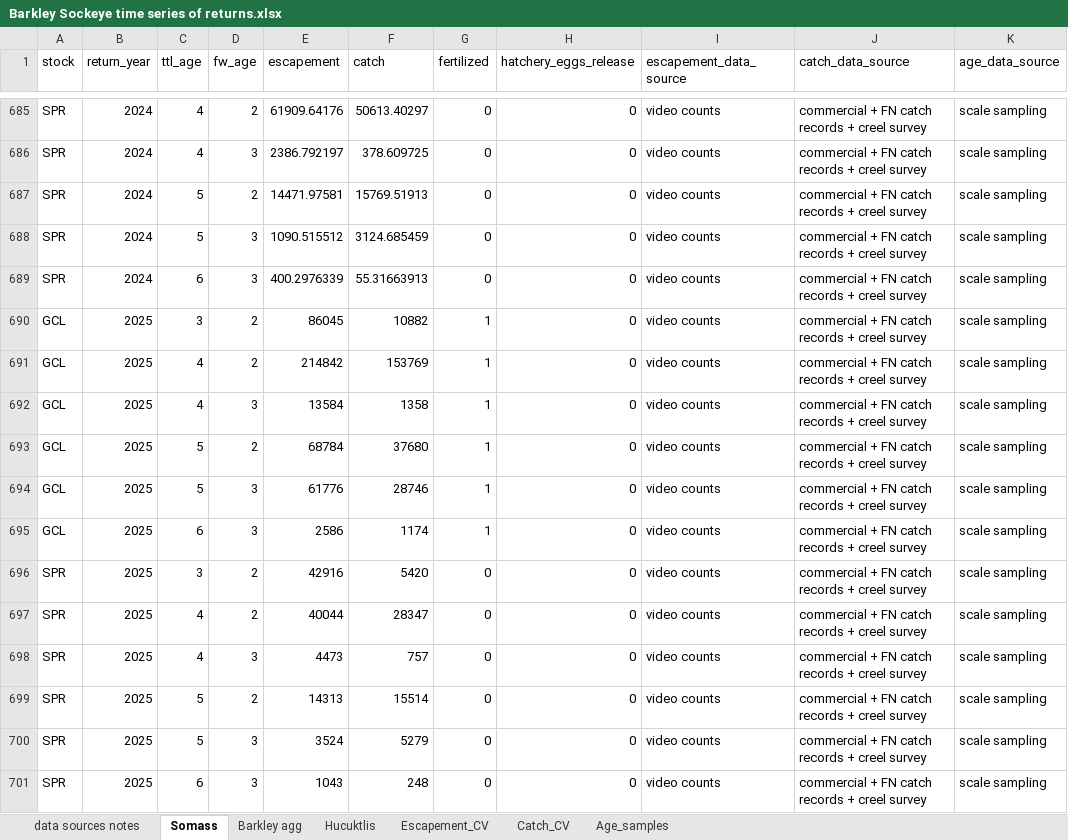
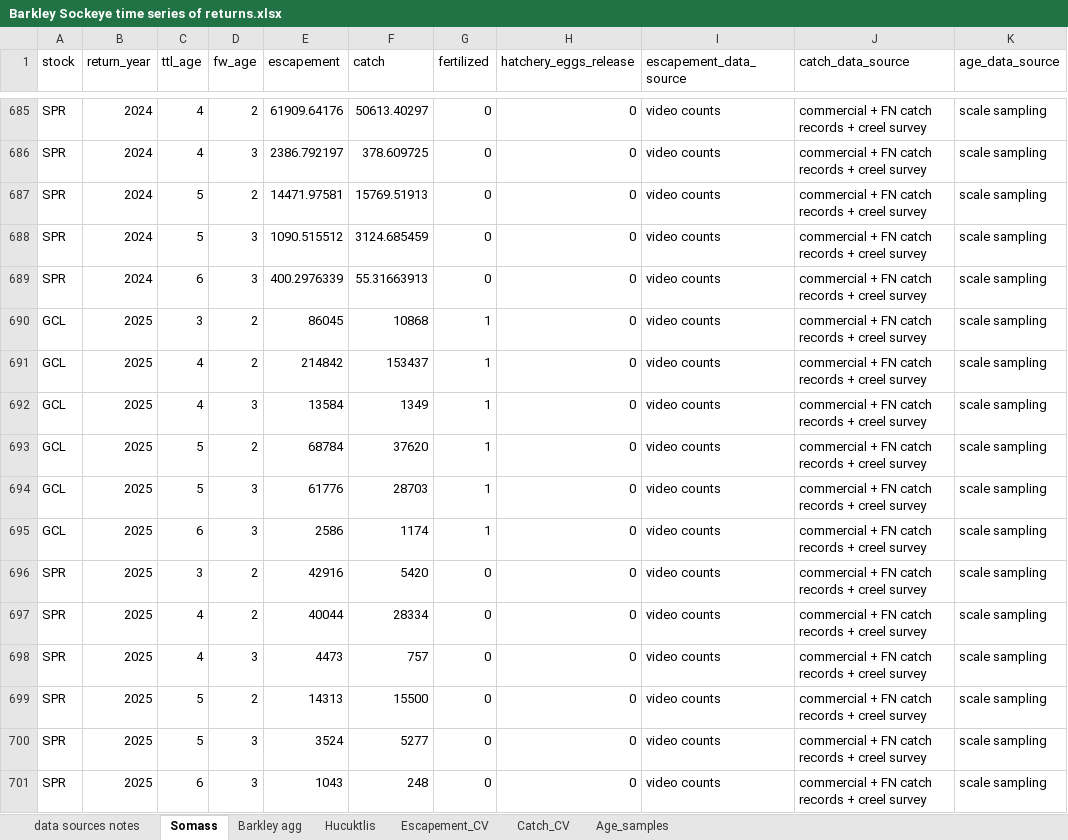
Before and after one commit to SCA-stock-assess/Barkley-Sk-CSAS, an Excel workbook: 1. data/Barkley Sockeye time series of returns.xlsx, sheet Somass, drawn as a sheet; only a part is shown, gaps mark what is left out; values as stored, in another font and other column widths than the file's, no borders; the diff names each change by its address in the sheet, - before the commit and + after, or states it on an @@ line.

Commit message:
update 2025 returns (again)

```diff
--- a/1. data/Barkley Sockeye time series of returns.xlsx (sheet Somass)
+++ b/1. data/Barkley Sockeye time series of returns.xlsx (sheet Somass)
-F690 (catch): 10882
+F690 (catch): 10868
-F691 (catch): 153769
+F691 (catch): 153437
-F692 (catch): 1358
+F692 (catch): 1349
-F693 (catch): 37680
+F693 (catch): 37620
-F694 (catch): 28746
+F694 (catch): 28703
-F697 (catch): 28347
+F697 (catch): 28334
-F699 (catch): 15514
+F699 (catch): 15500
-F700 (catch): 5279
+F700 (catch): 5277
```
Also changed, not shown: sheet Hucuktlis.
